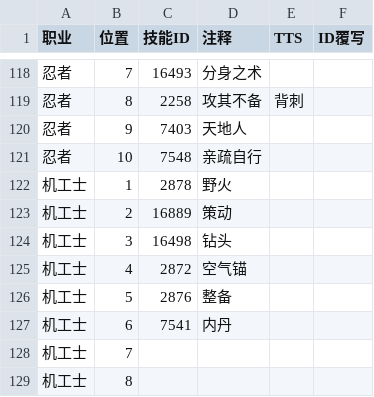
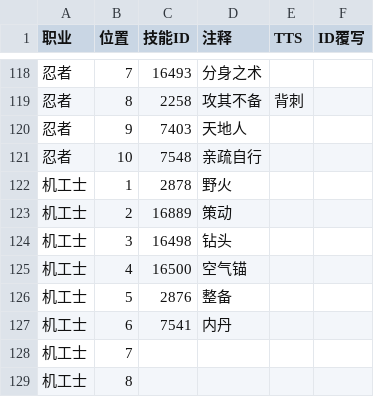
Before and after one commit to Souma-Sumire/FFXIV_Auxiliary_Tools, a CSV file: csv/NewTeamWatch.csv, drawn as a sheet; only a part is shown, gaps mark what is left out.

Commit message:
空气锚的ID错误修复

```diff
--- a/csv/NewTeamWatch.csv
+++ b/csv/NewTeamWatch.csv
@@ -124,3 +124,3 @@
 机工士,3,16498,钻头,,
-机工士,4,2872,空气锚,,
+机工士,4,16500,空气锚,,
 机工士,5,2876,整备,,
```
